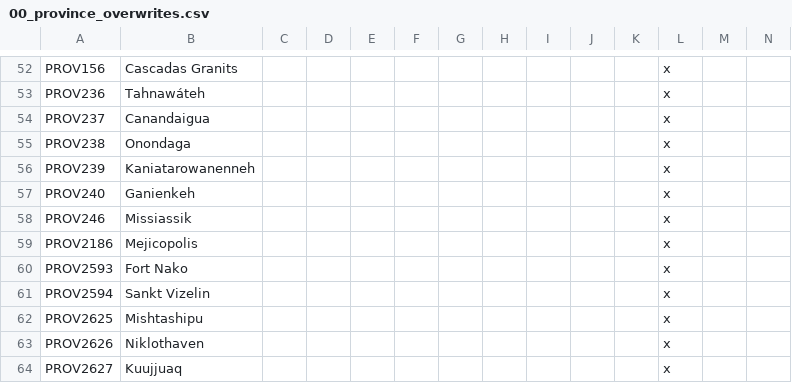
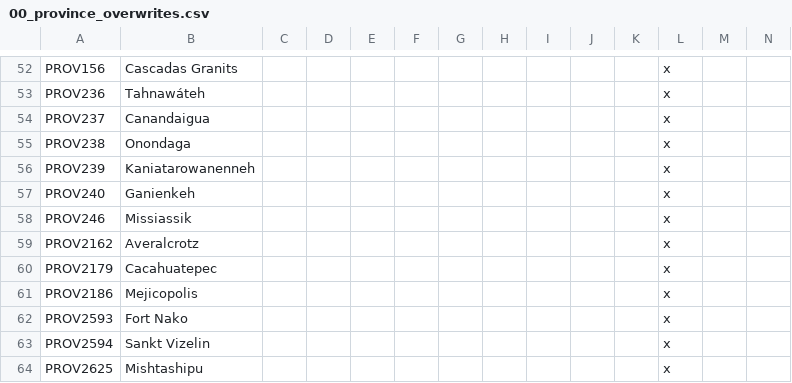
Before and after one commit to MonoArch/cotc-vic2, a CSV file: mp_Guge1821_01_03/localisation/00_province_overwrites.csv, drawn as a sheet; only a part is shown, gaps mark what is left out; the shorter side is filled out with more unchanged rows; rows hold the shown columns only; the diff names each change by its address in the sheet, - before the commit and + after, or states it on an @@ line.

Commit message:
Flags and names
- Added extra flags for UCA and X45
- Changed two more province names
- Added Navajo cores to the rest of northern Deccani Mexico just for consistency

```diff
--- a/mp_Guge1821_01_03/localisation/00_province_overwrites.csv
+++ b/mp_Guge1821_01_03/localisation/00_province_overwrites.csv
+row 59: PROV2162 | Averalcrotz |  |  |  |  |  |  |  |  |  | x
+row 60: PROV2179 | Cacahuatepec |  |  |  |  |  |  |  |  |  | x
```
Also changed, not shown: mp_Guge1821_01_03/localisation/0_Names.csv, 11 other files.
